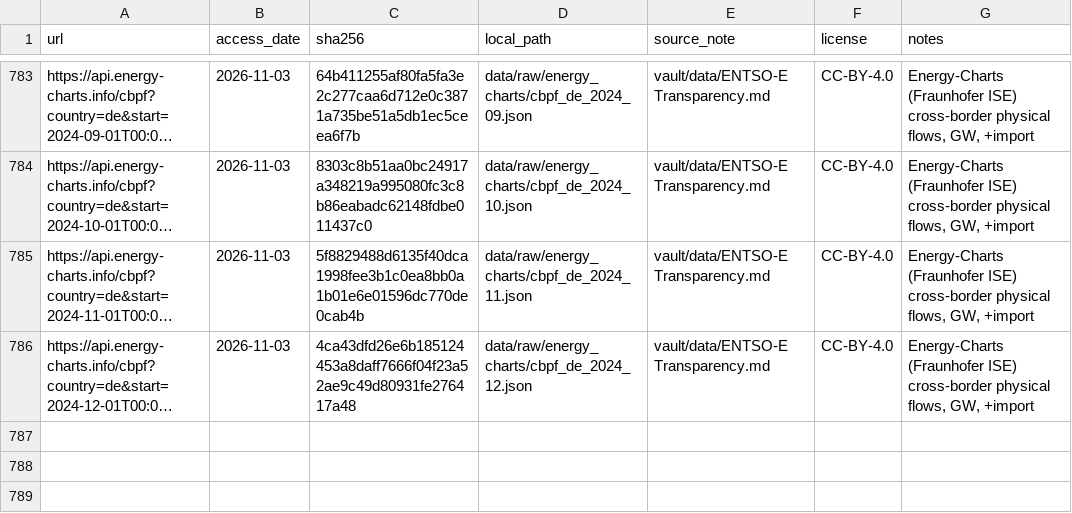
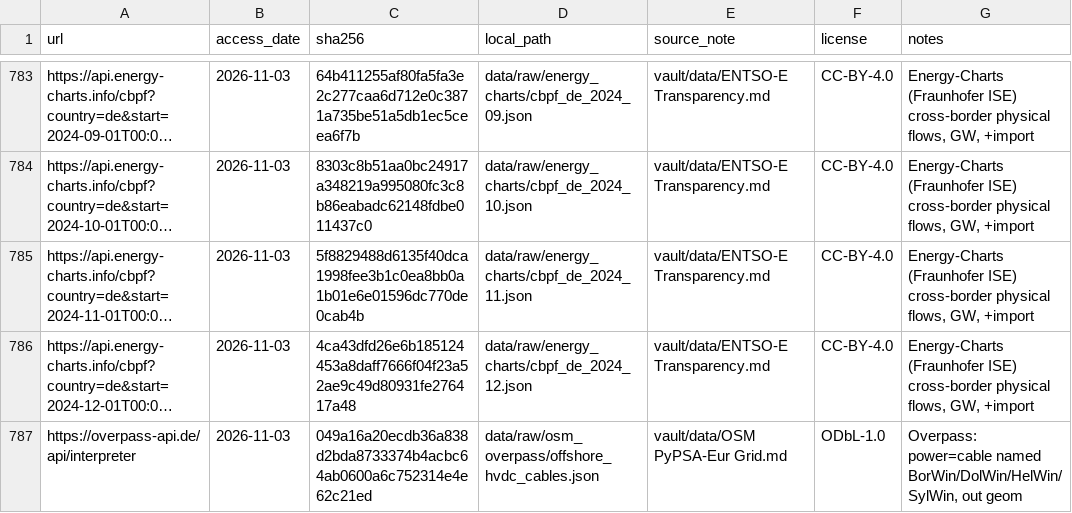
Before and after one commit to Julster35/NetzFix, a CSV file: data/MANIFEST.csv, drawn as a sheet; only a part is shown, gaps mark what is left out; long unchanged cells end in …; the diff names each change by its address in the sheet, - before the commit and + after, or states it on an @@ line.

```diff
--- a/data/MANIFEST.csv
+++ b/data/MANIFEST.csv
+row 787: https://overpass-api.de/api/interpreter | 2026-11-03 | 049a16a20ecdb36a838d2bda8733374b4acbc64ab0600a6c752314e4e62c21ed | data/raw/osm_overpass/offshore_hvdc_cables.json | vault/data/OSM PyPSA-Eur Grid.md | ODbL-1.0 | Overpass: power=cable named BorWin/DolWin/HelWin/SylWin, out geom
```
Also changed, not shown: 4 other files.
